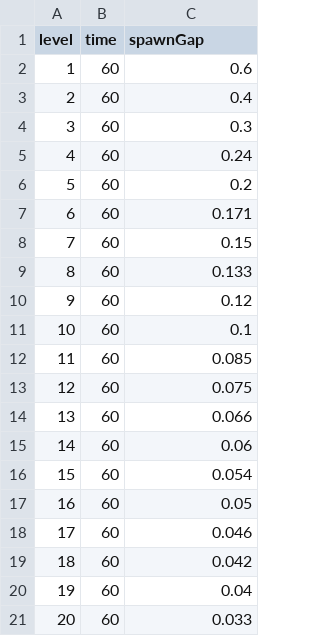
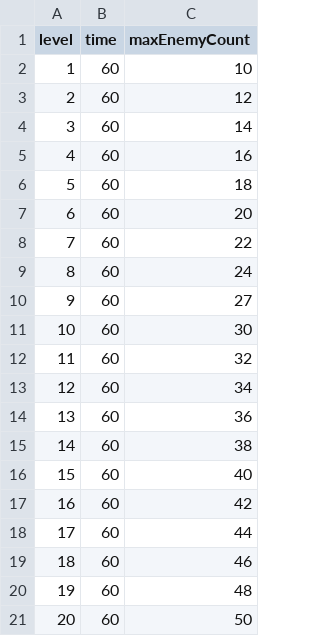
Before and after one commit to ionic5/02-ap, a CSV file: TaskForce.AP.Client/Assets/Addressables/GameData/Stage.csv, drawn as a sheet.

Commit message:
StageHost 스폰 방식을 spawnGap 타이머에서 maxEnemyCount 기반으로 변경

```diff
--- a/TaskForce.AP.Client/Assets/Addressables/GameData/Stage.csv
+++ b/TaskForce.AP.Client/Assets/Addressables/GameData/Stage.csv
@@ -1,21 +1,21 @@
-"level","time","spawnGap"
-1,60,0.6
-2,60,0.4
-3,60,0.3
-4,60,0.24
-5,60,0.2
-6,60,0.171
-7,60,0.15
-8,60,0.133
-9,60,0.12
-10,60,0.1
-11,60,0.085
-12,60,0.075
-13,60,0.066
-14,60,0.06
-15,60,0.054
-16,60,0.05
-17,60,0.046
-18,60,0.042
-19,60,0.04
-20,60,0.033
+"level","time","maxEnemyCount"
+1,60,10
+2,60,12
+3,60,14
+4,60,16
+5,60,18
+6,60,20
+7,60,22
+8,60,24
+9,60,27
+10,60,30
+11,60,32
+12,60,34
+13,60,36
+14,60,38
+15,60,40
+16,60,42
+17,60,44
+18,60,46
+19,60,48
+20,60,50
```
Also changed, not shown: 4 other files.
